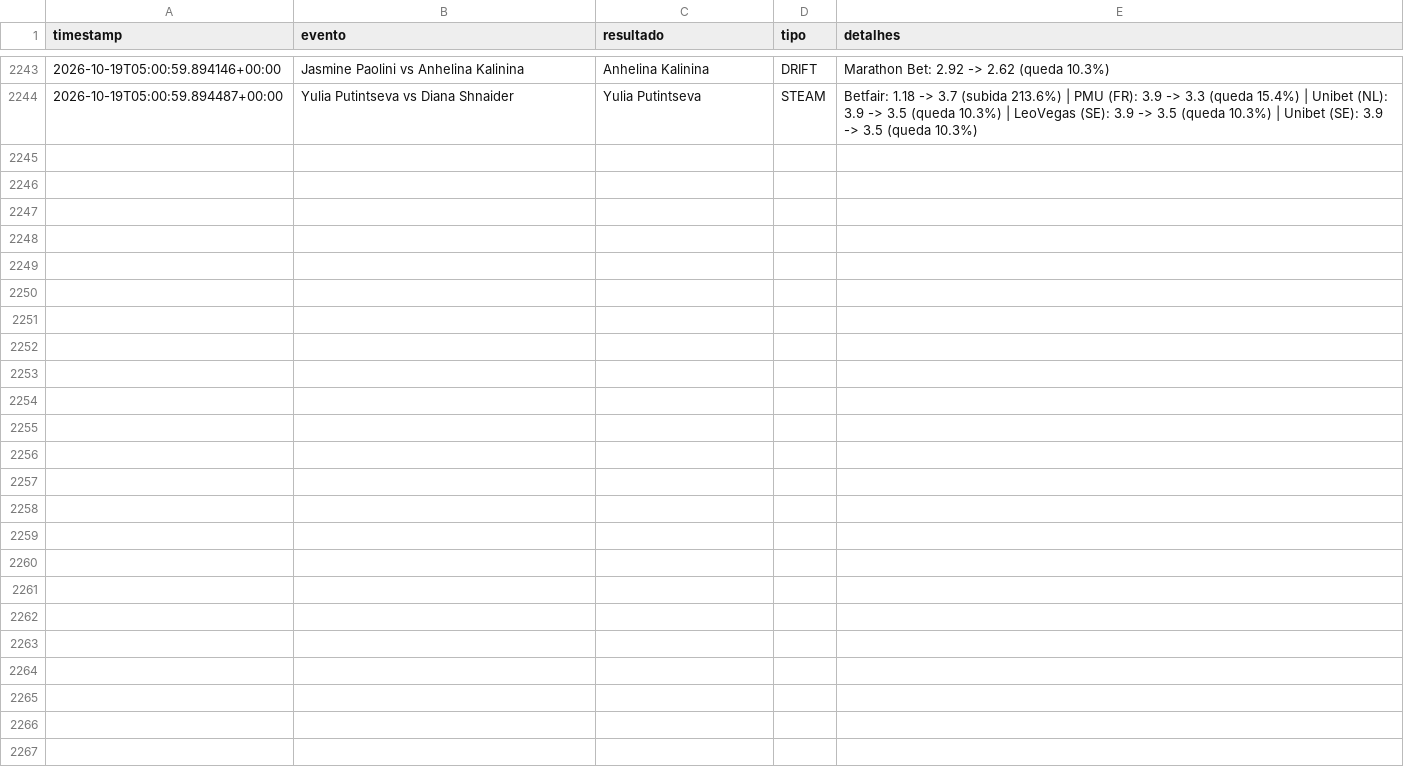
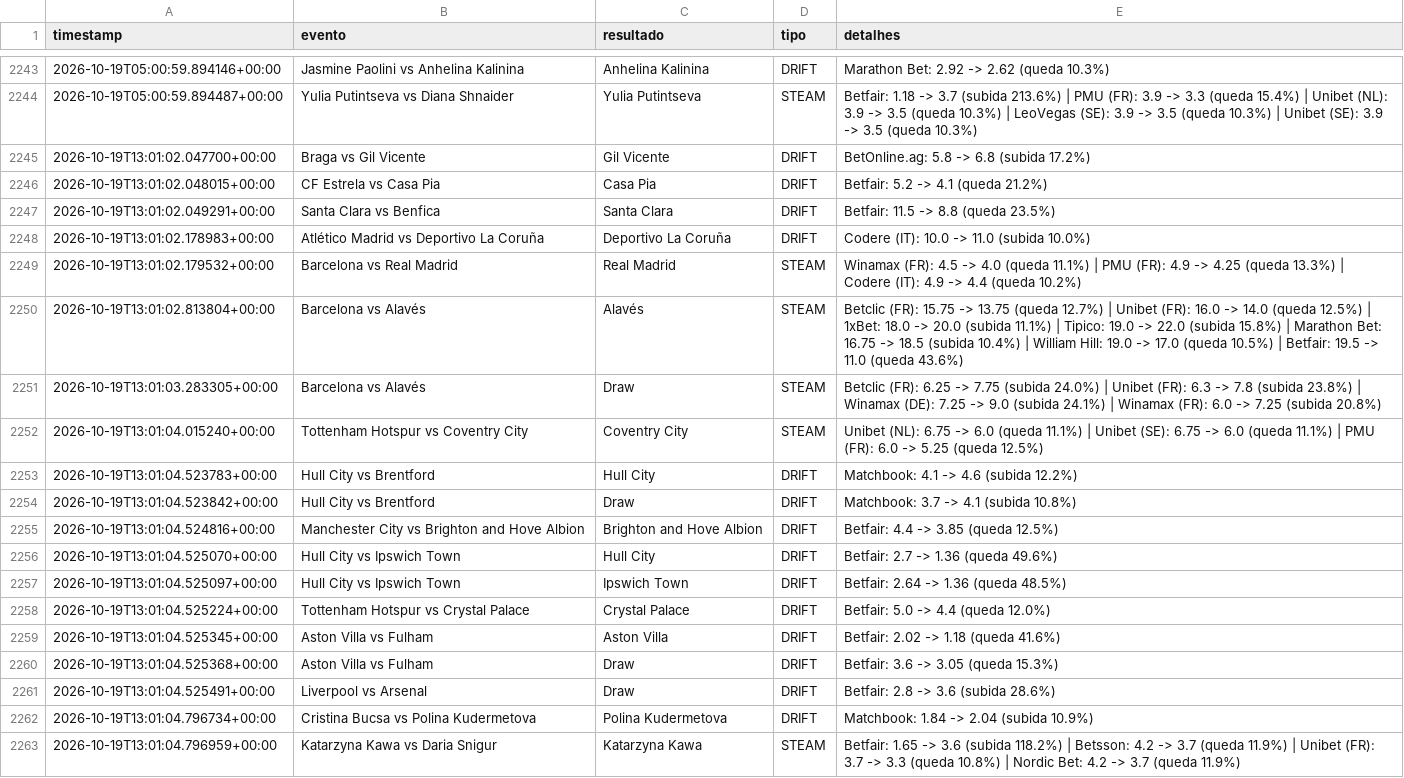
Before and after one commit to goncalomiguelpiedadesantos-spec/Agent-Odds, a CSV file: alertas_movimento.csv, drawn as a sheet; only a part is shown, gaps mark what is left out.

```diff
--- a/alertas_movimento.csv
+++ b/alertas_movimento.csv
@@ -2244 +2244,20 @@ timestamp,evento,resultado,tipo,detalhes
 2026-10-19T05:00:59.894487+00:00,Yulia Putintseva vs Diana Shnaider,Yulia Putintseva,STEAM,Betfair: 1.18 -> 3.7 (subida 213.6%) | PMU (FR): 3.9 -> 3.3 (queda 15.4%) | Unibet (NL): 3.9 -> 3.5 (queda 10.3%) | LeoVegas (SE): 3.9 -> 3.5 (queda 10.3%) | Unibet (SE): 3.9 -> 3.5 (queda 10.3%)
+2026-10-19T13:01:02.047700+00:00,Braga vs Gil Vicente,Gil Vicente,DRIFT,BetOnline.ag: 5.8 -> 6.8 (subida 17.2%)
+2026-10-19T13:01:02.048015+00:00,CF Estrela vs Casa Pia,Casa Pia,DRIFT,Betfair: 5.2 -> 4.1 (queda 21.2%)
+2026-10-19T13:01:02.049291+00:00,Santa Clara vs Benfica,Santa Clara,DRIFT,Betfair: 11.5 -> 8.8 (queda 23.5%)
+2026-10-19T13:01:02.178983+00:00,Atlético Madrid vs Deportivo La Coruña,Deportivo La Coruña,DRIFT,Codere (IT): 10.0 -> 11.0 (subida 10.0%)
+2026-10-19T13:01:02.179532+00:00,Barcelona vs Real Madrid,Real Madrid,STEAM,Winamax (FR): 4.5 -> 4.0 (queda 11.1%) | PMU (FR): 4.9 -> 4.25 (queda 13.3%) | Codere (IT): 4.9 -> 4.4 (queda 10.2%)
+2026-10-19T13:01:02.813804+00:00,Barcelona vs Alavés,Alavés,STEAM,Betclic (FR): 15.75 -> 13.75 (queda 12.7%) | Unibet (FR): 16.0 -> 14.0 (queda 12.5%) | 1xBet: 18.0 -> 20.0 (subida 11.1%) | Tipico: 19.0 -> 22.0 (subida 15.8%) | Marathon Bet: 16.75 -> 18.5 (subida 10.4%) | William Hill: 19.0 -> 17.0 (queda 10.5%) | Betfair: 19.5 -> 11.0 (queda 43.6%)
+2026-10-19T13:01:03.283305+00:00,Barcelona vs Alavés,Draw,STEAM,Betclic (FR): 6.25 -> 7.75 (subida 24.0%) | Unibet (FR): 6.3 -> 7.8 (subida 23.8%) | Winamax (DE): 7.25 -> 9.0 (subida 24.1%) | Winamax (FR): 6.0 -> 7.25 (subida 20.8%)
+2026-10-19T13:01:04.015240+00:00,Tottenham Hotspur vs Coventry City,Coventry City,STEAM,Unibet (NL): 6.75 -> 6.0 (queda 11.1%) | Unibet (SE): 6.75 -> 6.0 (queda 11.1%) | PMU (FR): 6.0 -> 5.25 (queda 12.5%)
+2026-10-19T13:01:04.523783+00:00,Hull City vs Brentford,Hull City,DRIFT,Matchbook: 4.1 -> 4.6 (subida 12.2%)
+2026-10-19T13:01:04.523842+00:00,Hull City vs Brentford,Draw,DRIFT,Matchbook: 3.7 -> 4.1 (subida 10.8%)
+2026-10-19T13:01:04.524816+00:00,Manchester City vs Brighton and Hove Albion,Brighton and Hove Albion,DRIFT,Betfair: 4.4 -> 3.85 (queda 12.5%)
+2026-10-19T13:01:04.525070+00:00,Hull City vs Ipswich Town,Hull City,DRIFT,Betfair: 2.7 -> 1.36 (queda 49.6%)
+2026-10-19T13:01:04.525097+00:00,Hull City vs Ipswich Town,Ipswich Town,DRIFT,Betfair: 2.64 -> 1.36 (queda 48.5%)
+2026-10-19T13:01:04.525224+00:00,Tottenham Hotspur vs Crystal Palace,Crystal Palace,DRIFT,Betfair: 5.0 -> 4.4 (queda 12.0%)
+2026-10-19T13:01:04.525345+00:00,Aston Villa vs Fulham,Aston Villa,DRIFT,Betfair: 2.02 -> 1.18 (queda 41.6%)
+2026-10-19T13:01:04.525368+00:00,Aston Villa vs Fulham,Draw,DRIFT,Betfair: 3.6 -> 3.05 (queda 15.3%)
+2026-10-19T13:01:04.525491+00:00,Liverpool vs Arsenal,Draw,DRIFT,Betfair: 2.8 -> 3.6 (subida 28.6%)
+2026-10-19T13:01:04.796734+00:00,Cristina Bucsa vs Polina Kudermetova,Polina Kudermetova,DRIFT,Matchbook: 1.84 -> 2.04 (subida 10.9%)
+2026-10-19T13:01:04.796959+00:00,Katarzyna Kawa vs Daria Snigur,Katarzyna Kawa,STEAM,Betfair: 1.65 -> 3.6 (subida 118.2%) | Betsson: 4.2 -> 3.7 (queda 11.9%) | Unibet (FR): 3.7 -> 3.3 (queda 10.8%) | Nordic Bet: 4.2 -> 3.7 (queda 11.9%)
```
Also changed, not shown: 1 other file.
